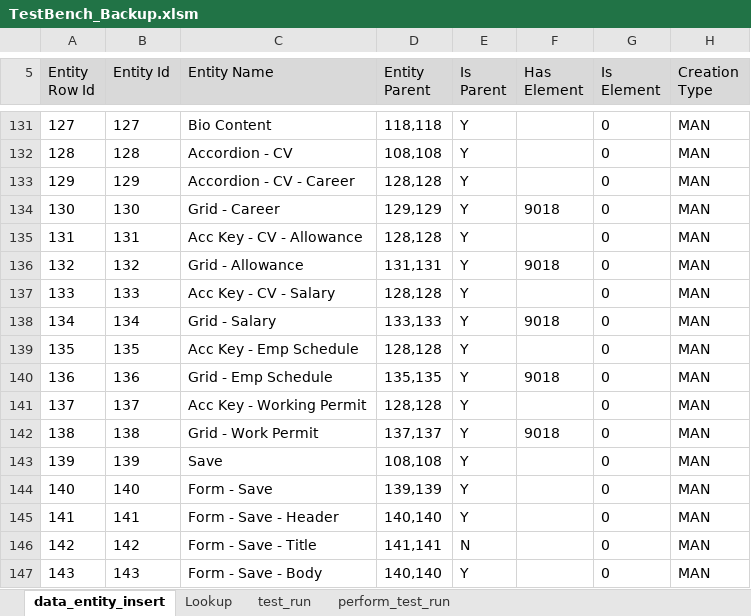
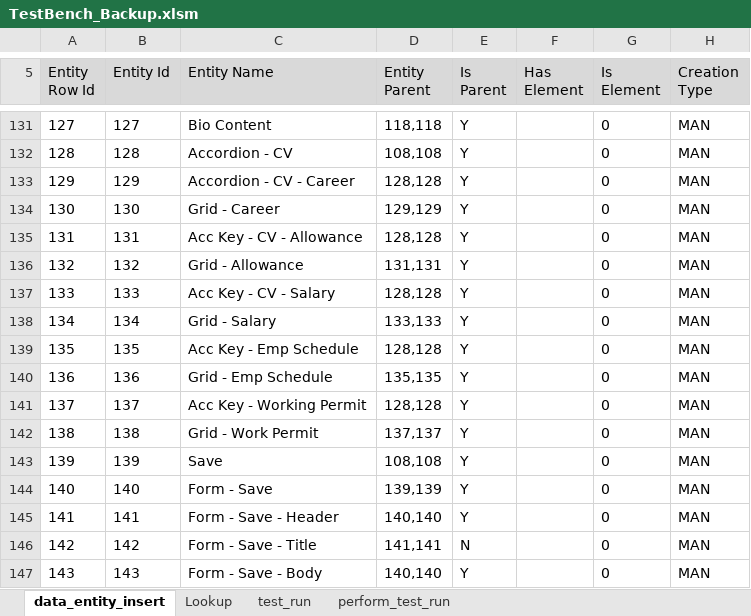
Before and after one commit to sebrown0/TB_Backup, an Excel workbook: TestBench_Backup.xlsm, sheet data_entity_insert, drawn as a sheet; only a part is shown, gaps mark what is left out; values as stored, in another font and other column widths than the file's, no borders; charts and pictures not drawn; the diff covers the shown part only; the diff names each change by its address in the sheet, - before the commit and + after, or states it on an @@ line.

```diff
--- a/TestBench_Backup.xlsm (sheet data_entity_insert)
+++ b/TestBench_Backup.xlsm (sheet data_entity_insert)
-F134 (Has Element): 9018
+F134 (Has Element): (empty)
-F136 (Has Element): 9018
+F136 (Has Element): (empty)
-F138 (Has Element): 9018
+F138 (Has Element): (empty)
-F140 (Has Element): 9018
+F140 (Has Element): (empty)
-F142 (Has Element): 9018
+F142 (Has Element): (empty)
```
Also changed, not shown: 23 edited cells elsewhere in this sheet, sheet Lookup, charts or pictures, 2 other files.
